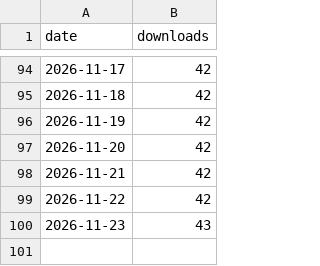
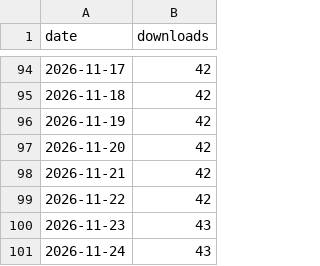
Before and after one commit to Archit-lal/Context-for-Claude, a CSV file: metrics/downloads.csv, drawn as a sheet; only a part is shown, gaps mark what is left out.

```diff
--- a/metrics/downloads.csv
+++ b/metrics/downloads.csv
@@ -100 +100,2 @@ date,downloads
 2026-11-23,43
+2026-11-24,43
```
